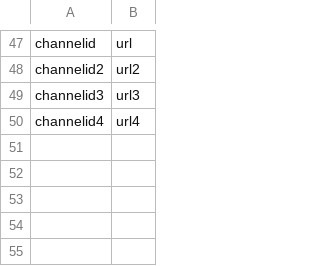
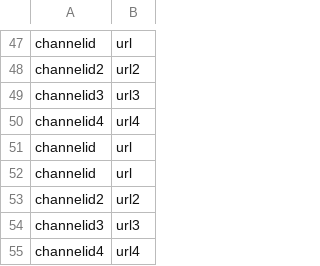
Before and after one commit to mdsolrutherjm/Travis-Alerts-Application, a CSV file: channelRecords.csv, drawn as a sheet; only a part is shown, gaps mark what is left out.

Commit message:
Now redirected back to the channel

```diff
--- a/channelRecords.csv
+++ b/channelRecords.csv
@@ -50 +50,6 @@ channelid3,url3
 channelid4,url4
+channelid,url
+channelid,url
+channelid2,url2
+channelid3,url3
+channelid4,url4
```
Also changed, not shown: pollingRecords.csv, 1 other file.
